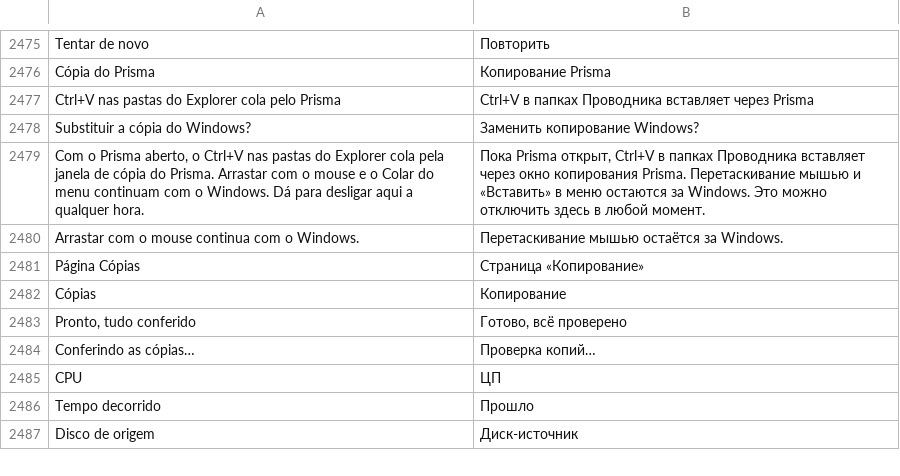
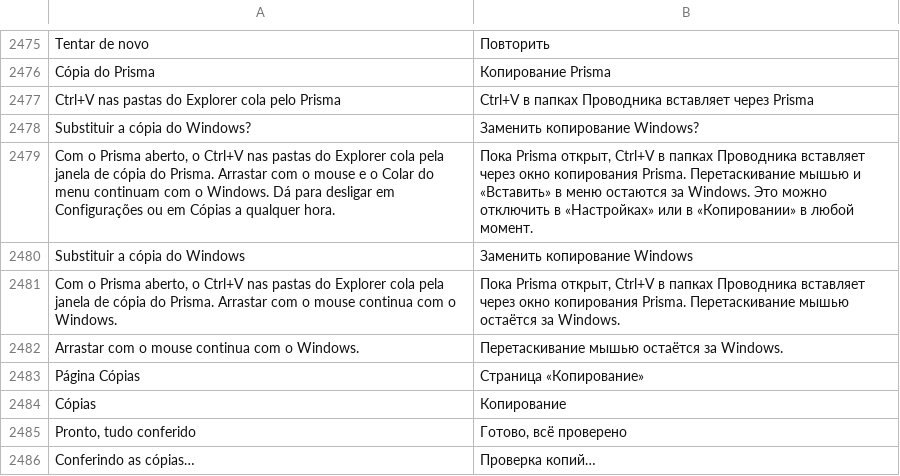
Before and after one commit to maliquem/Prisma, a TSV file: res/ru.tsv, drawn as a sheet; only a part is shown, gaps mark what is left out; the shorter side is filled out with more unchanged rows.

Commit message:
feat(copia): substituir a cópia do Windows também nas boas-vindas e na página Cópias
A caixa do Ctrl+V do Explorer (paste_key) vira paste_key_check, usada em
Configurações e no pé de Cópias; as boas-vindas ganham a quarta linha,
desmarcada, que só liga. Tudo grava por App::set_paste_key.

```diff
--- a/res/ru.tsv
+++ b/res/ru.tsv
@@ -2478,3 +2478,5 @@ Ctrl+V nas pastas do Explorer cola pelo Prisma	Ctrl+V в папках Прово
 Substituir a cópia do Windows?	Заменить копирование Windows?
-Com o Prisma aberto, o Ctrl+V nas pastas do Explorer cola pela janela de cópia do Prisma. Arrastar com o mouse e o Colar do menu continuam com o Windows. Dá para desligar aqui a qualquer hora.	Пока Prisma открыт, Ctrl+V в папках Проводника вставляет через окно копирования Prisma. Перетаскивание мышью и «Вставить» в меню остаются за Windows. Это можно отключить здесь в любой момент.
+Com o Prisma aberto, o Ctrl+V nas pastas do Explorer cola pela janela de cópia do Prisma. Arrastar com o mouse e o Colar do menu continuam com o Windows. Dá para desligar em Configurações ou em Cópias a qualquer hora.	Пока Prisma открыт, Ctrl+V в папках Проводника вставляет через окно копирования Prisma. Перетаскивание мышью и «Вставить» в меню остаются за Windows. Это можно отключить в «Настройках» или в «Копировании» в любой момент.
+Substituir a cópia do Windows	Заменить копирование Windows
+Com o Prisma aberto, o Ctrl+V nas pastas do Explorer cola pela janela de cópia do Prisma. Arrastar com o mouse continua com o Windows.	Пока Prisma открыт, Ctrl+V в папках Проводника вставляет через окно копирования Prisma. Перетаскивание мышью остаётся за Windows.
 Arrastar com o mouse continua com o Windows.	Перетаскивание мышью остаётся за Windows.
```
Also changed, not shown: res/en.tsv, res/es.tsv, 14 other files.
